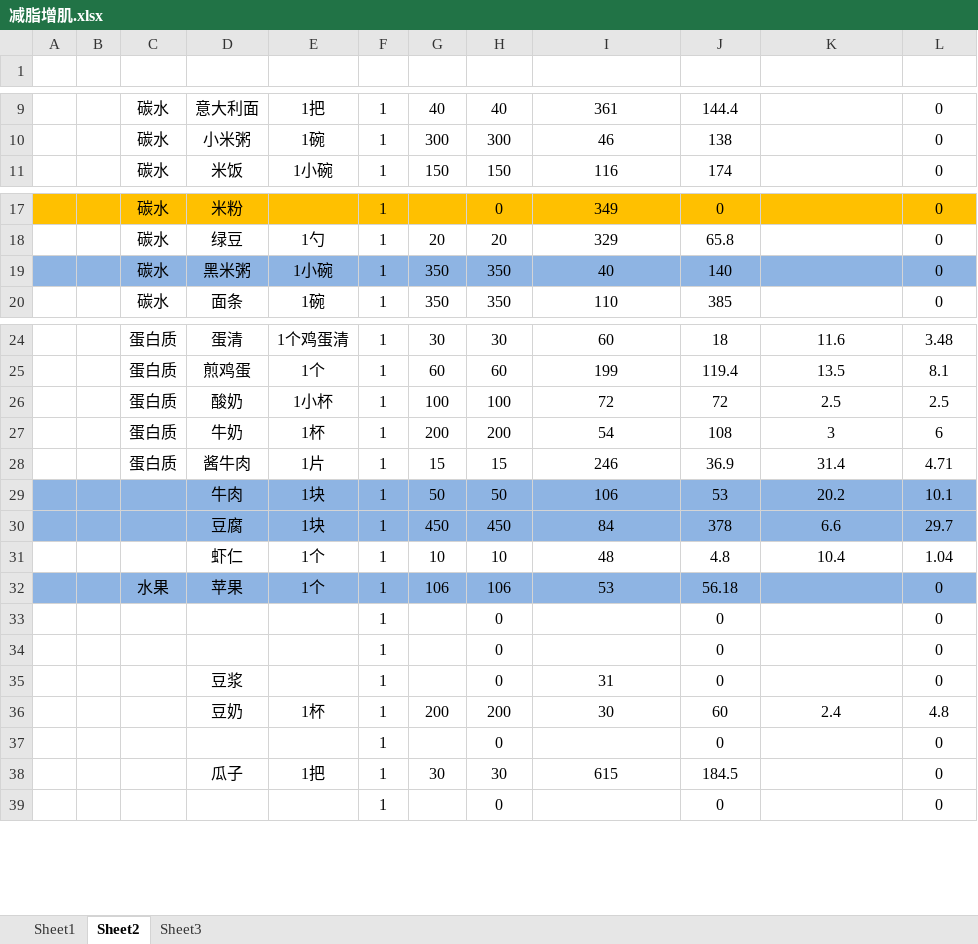
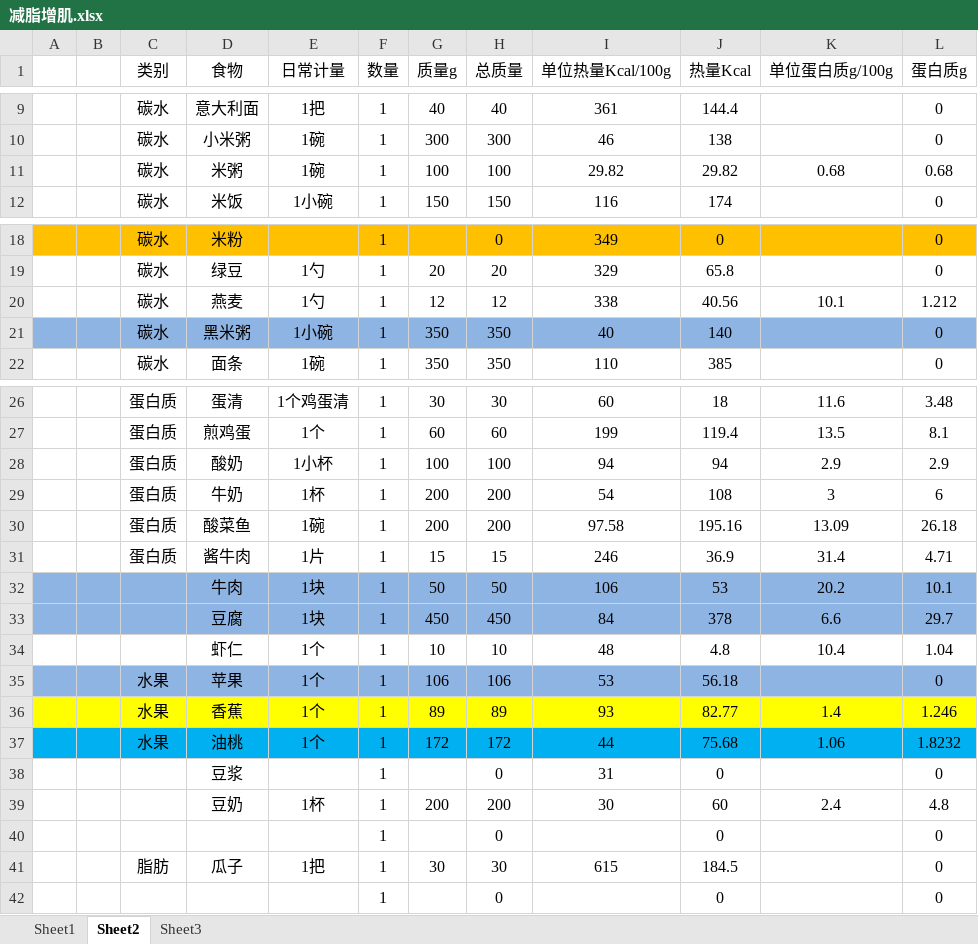
Before and after one commit to sudoli/fitness, an Excel workbook: 减脂增肌.xlsx, sheet Sheet2, drawn as a sheet; only a part is shown, gaps mark what is left out; values as stored, in another font and other column widths than the file's, no borders; charts and pictures not drawn; removed rows and columns are numbered as before the commit, all else as after; the diff names each change by its address in the sheet, - before the commit and + after, or states it on an @@ line.

```diff
--- a/减脂增肌.xlsx (sheet Sheet2)
+++ b/减脂增肌.xlsx (sheet Sheet2)
-row 1: (empty)
+row 1:  |  | 类别 | 食物 | 日常计量 | 数量 | 质量g | 总质量 | 单位热量Kcal/100g | 热量Kcal | 单位蛋白质g/100g | 蛋白质g
+row 11:  |  | 碳水 | 米粥 | 1碗 | 1 | 100 | 100 | 29.82 | 29.82 | 0.68 | 0.68
+row 20:  |  | 碳水 | 燕麦 | 1勺 | 1 | 12 | 12 | 338 | 40.56 | 10.1 | 1.212
-I28 (单位热量Kcal/100g): 72
+I28 (单位热量Kcal/100g): 94
-J28 (热量Kcal): 72
+J28 (热量Kcal): 94
-K28 (单位蛋白质g/100g): 2.5
+K28 (单位蛋白质g/100g): 2.9
-L28 (蛋白质g): 2.5
+L28 (蛋白质g): 2.9
+row 30:  |  | 蛋白质 | 酸菜鱼 | 1碗 | 1 | 200 | 200 | 97.58 | 195.16 | 13.09 | 26.18
-row 33:  |  |  |  |  | 1 |  | 0 |  | 0 |  | 0
-row 34:  |  |  |  |  | 1 |  | 0 |  | 0 |  | 0
+row 36:  |  | 水果 | 香蕉 | 1个 | 1 | 89 | 89 | 93 | 82.77 | 1.4 | 1.246
+row 37:  |  | 水果 | 油桃 | 1个 | 1 | 172 | 172 | 44 | 75.68 | 1.06 | 1.8232
-C41 (类别): (empty)
+C41 (类别): 脂肪
```
Also changed, not shown: sheet Sheet3, sheet Sheet1, formulas that keep their value, charts or pictures.
